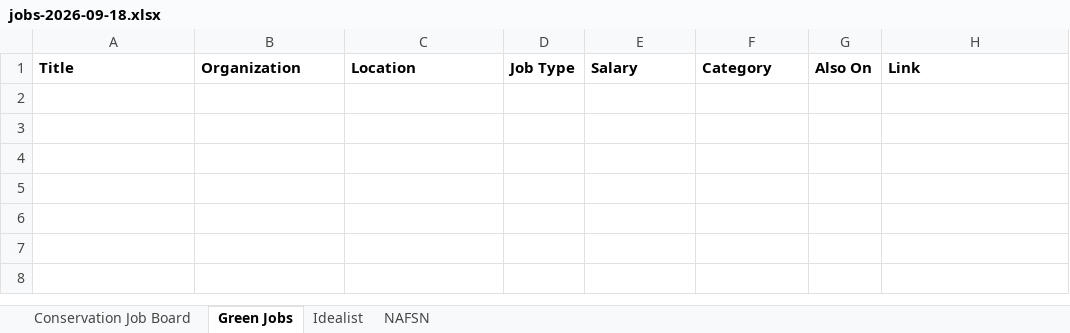
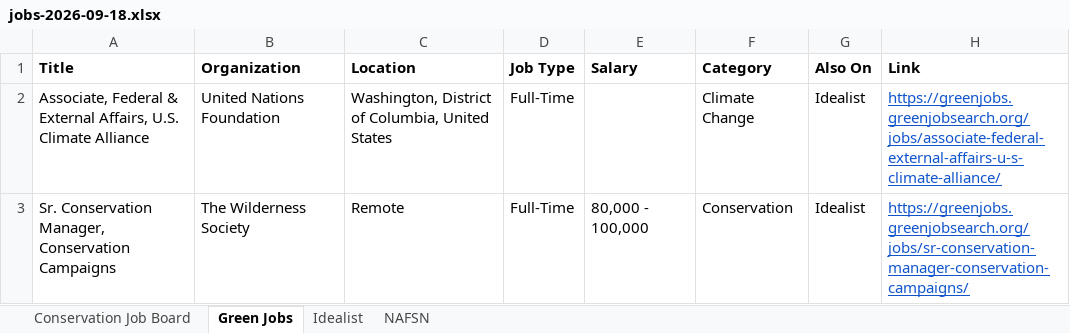
Before and after one commit to dchandarana07/jobs-digest, an Excel workbook: docs/xlsx/jobs-2026-09-18.xlsx, sheet Green Jobs, drawn as a sheet; values as stored, in another font and other column widths than the file's, no borders; the diff names each change by its address in the sheet, - before the commit and + after, or states it on an @@ line.

```diff
--- a/docs/xlsx/jobs-2026-09-18.xlsx (sheet Green Jobs)
+++ b/docs/xlsx/jobs-2026-09-18.xlsx (sheet Green Jobs)
+row 2: Associate, Federal & External Affairs, U.S. Climate Alliance | United Nations Foundation | Washington, District of Columbia, United States | Full-Time |  | Climate Change | Idealist | https://greenjobs.greenjobsearch.org/jobs/associate-federal-external-affairs-u-s-climate-alliance/
+row 3: Sr. Conservation Manager, Conservation Campaigns | The Wilderness Society | Remote | Full-Time | 80,000 - 100,000 | Conservation | Idealist | https://greenjobs.greenjobsearch.org/jobs/sr-conservation-manager-conservation-campaigns/
```
Also changed, not shown: sheet Idealist, sheet Conservation Job Board, 3 other files.
